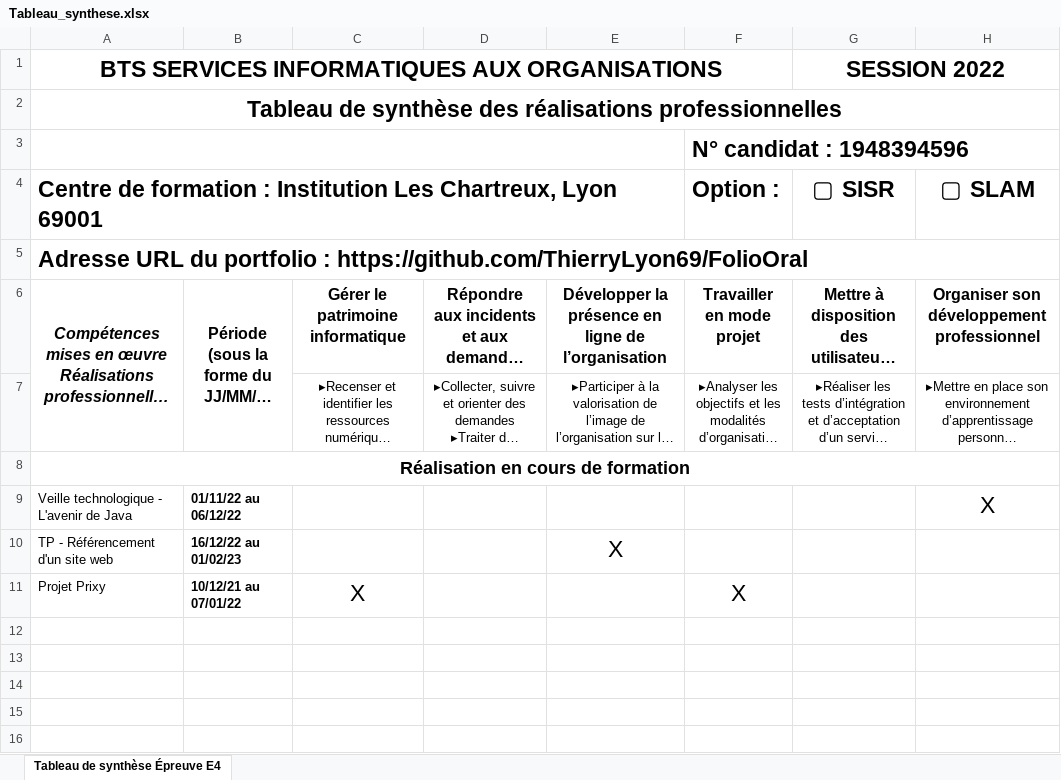
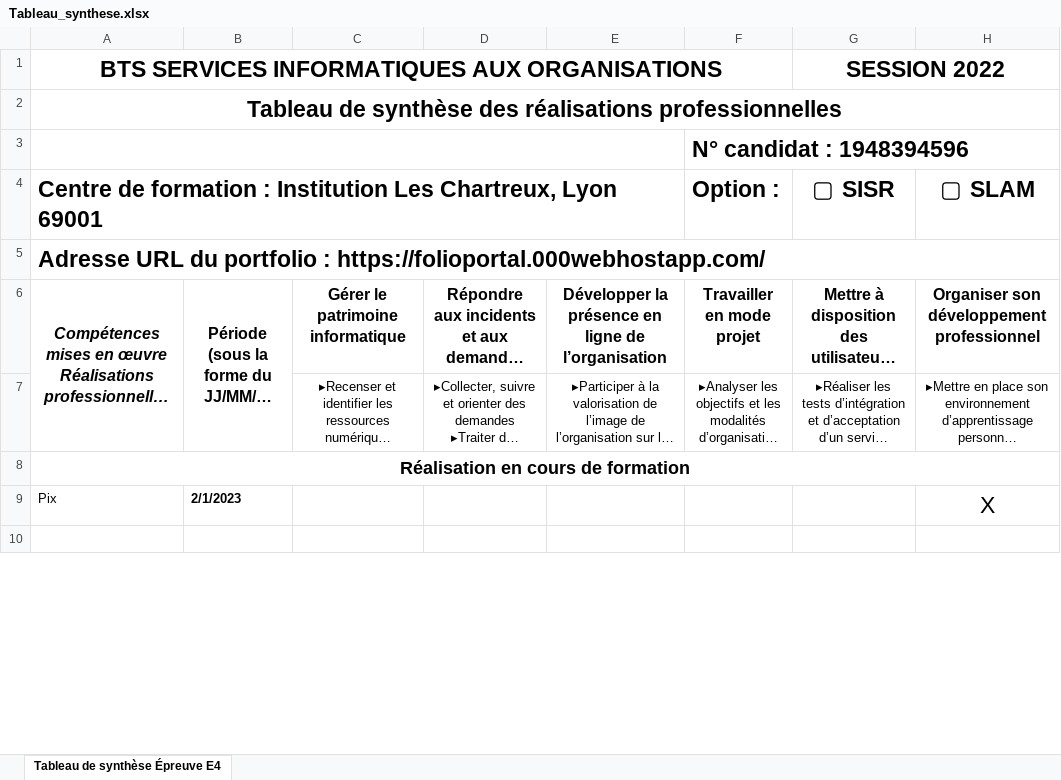
Before and after one commit to ThierryLyon69/FolioOral, an Excel workbook: Tableau_synthese.xlsx, sheet Tableau de synthèse Épreuve E4, drawn as a sheet; only a part is shown; the shorter side is filled out with more unchanged rows; long unchanged cells end in …; values as stored, in another font and other column widths than the file's, no borders; charts and pictures not drawn; removed rows and columns are numbered as before the commit, all else as after; the diff covers the shown part only; the diff names each change by its address in the sheet, - before the commit and + after, or states it on an @@ line.

```diff
--- a/Tableau_synthese.xlsx (sheet Tableau de synthèse Épreuve E4)
+++ b/Tableau_synthese.xlsx (sheet Tableau de synthèse Épreuve E4)
-A5: …portfolio : https://github.com/ThierryLyon69/FolioOral
+A5: …portfolio : https://folioportal.000webhostapp.com/
-row 9: Veille technologique - L'avenir de Java | 01/11/22 au 06/12/22 |  |  |  |  |  | X
-row 10: TP - Référencement d'un site web | 16/12/22 au 01/02/23 |  |  | X
-row 11: Projet Prixy | 10/12/21 au 07/01/22 | X |  |  | X
-row 9: (empty)
+row 9: Pix | 2/1/2023 |  |  |  |  |  | X
-row 13: (empty)
-row 14: (empty)
-row 15: (empty)
-row 16: (empty)
```
Also changed, not shown: 6 removed rows and 4 edited cells elsewhere in this sheet, 16 other files.
